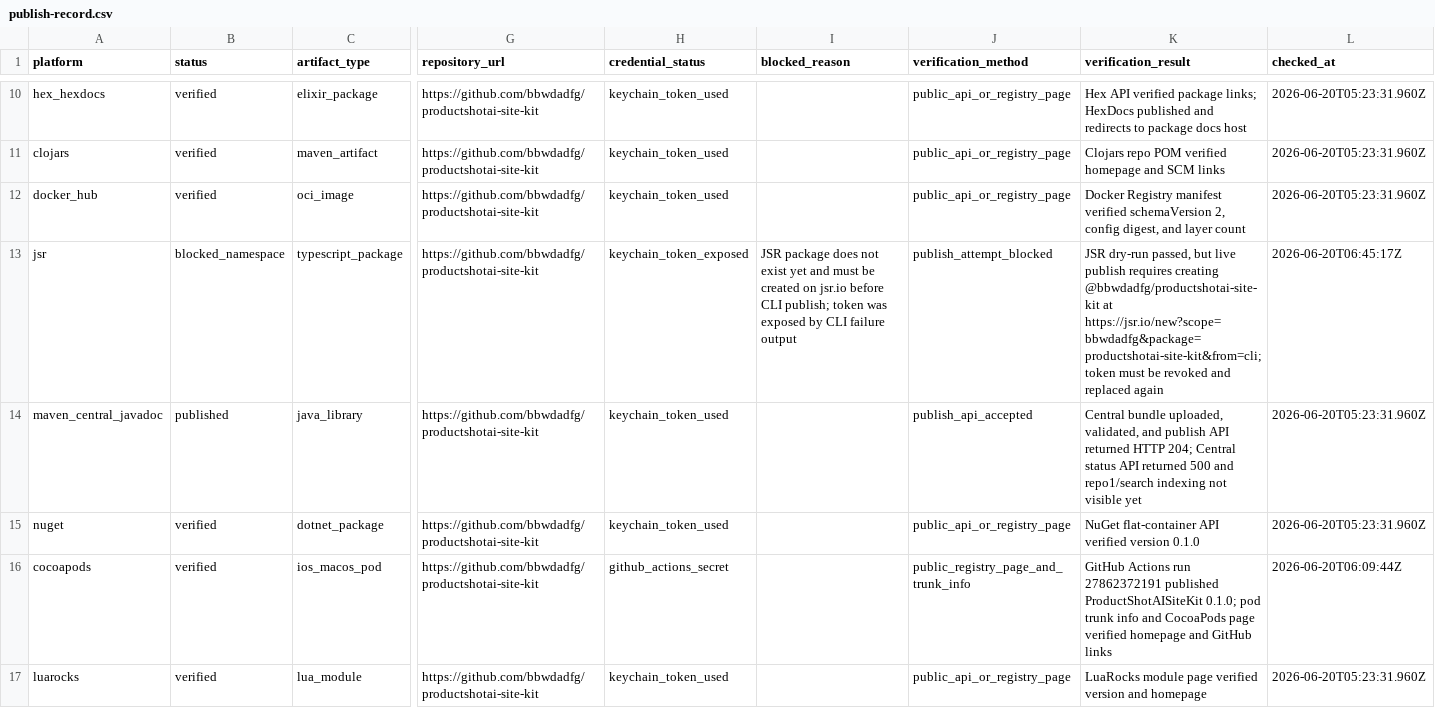
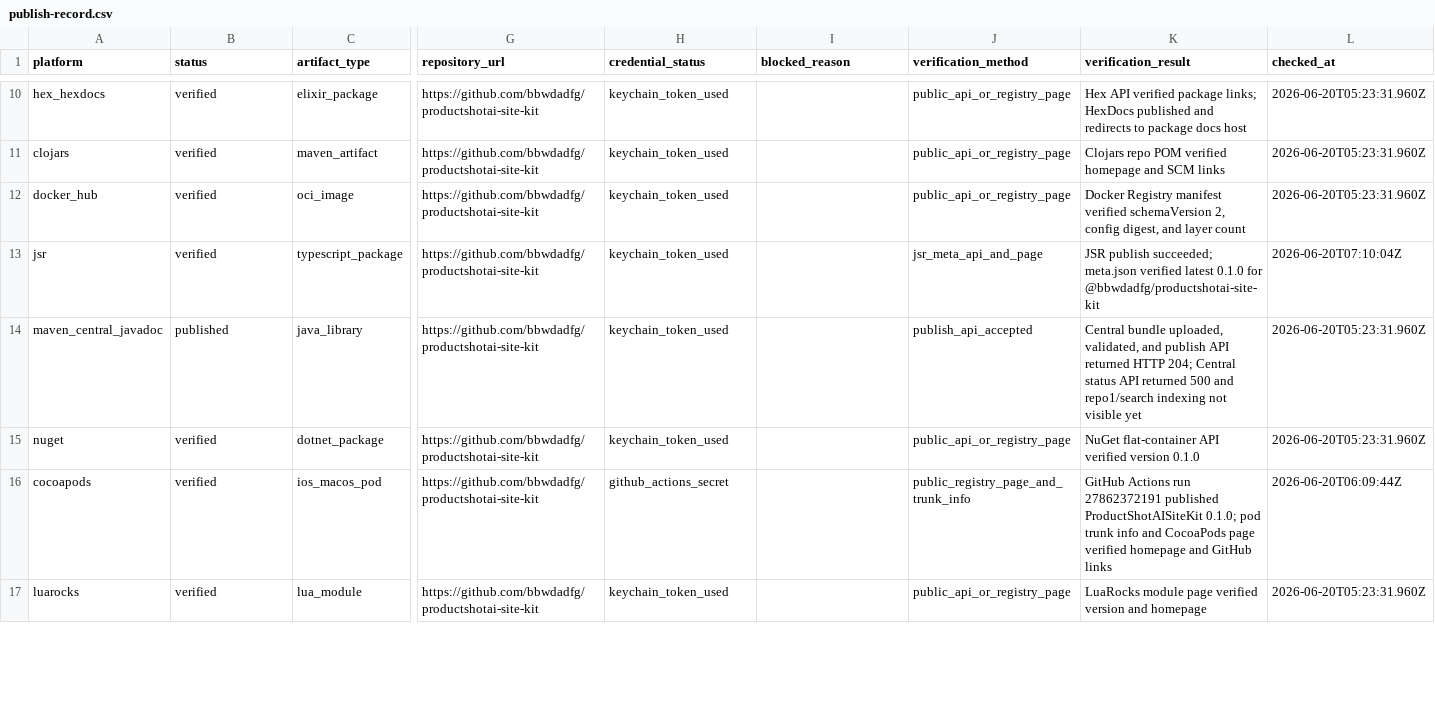
Before and after one commit to bbwdadfg/productshotai-site-kit, a CSV file: publish-record.csv, drawn as a sheet; only a part is shown, gaps mark what is left out; the diff covers the shown part only; the diff names each change by its address in the sheet, - before the commit and + after, or states it on an @@ line.

Commit message:
chore: record jsr packagist and cpan publishing

```diff
--- a/publish-record.csv
+++ b/publish-record.csv
-B13 (status): blocked_namespace
+B13 (status): verified
-H13 (credential_status): keychain_token_exposed
+H13 (credential_status): keychain_token_used
-I13 (blocked_reason): JSR package does not exist yet and must be created on jsr.io before CLI publish; token was exposed by CLI failure output
+I13 (blocked_reason): (empty)
-J13 (verification_method): publish_attempt_blocked
+J13 (verification_method): jsr_meta_api_and_page
-K13 (verification_result): JSR dry-run passed, but live publish requires creating @bbwdadfg/productshotai-site-kit at https://jsr.io/new?scope=bbwdadfg&package=productshotai-site-kit&from=cli; token must be revoked and replaced again
+K13 (verification_result): JSR publish succeeded; meta.json verified latest 0.1.0 for @bbwdadfg/productshotai-site-kit
-L13 (checked_at): 2026-06-20T06:45:17Z
+L13 (checked_at): 2026-06-20T07:10:04Z
```
Also changed, not shown: 12 edited cells elsewhere in this file, 2 other files.
